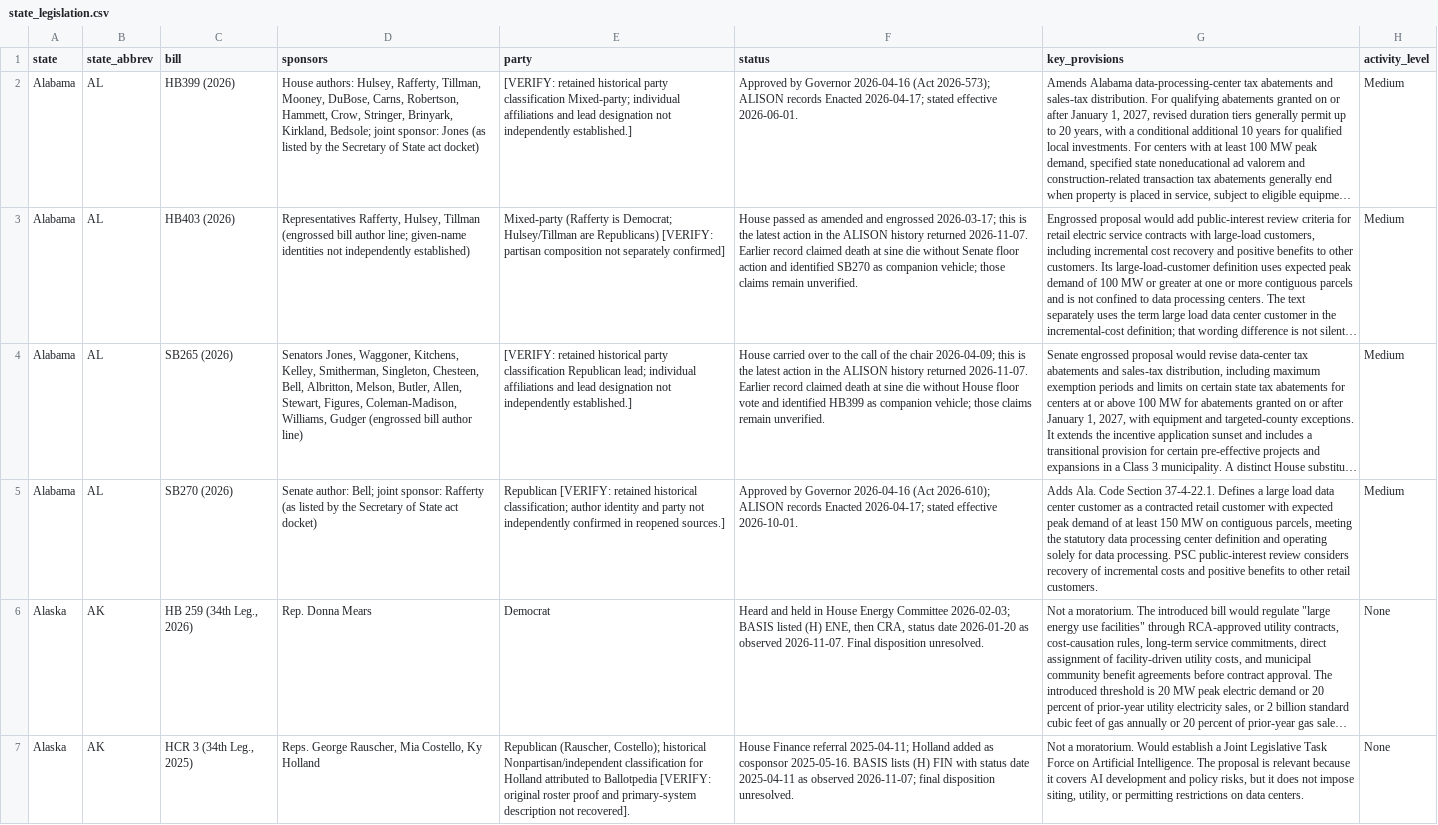
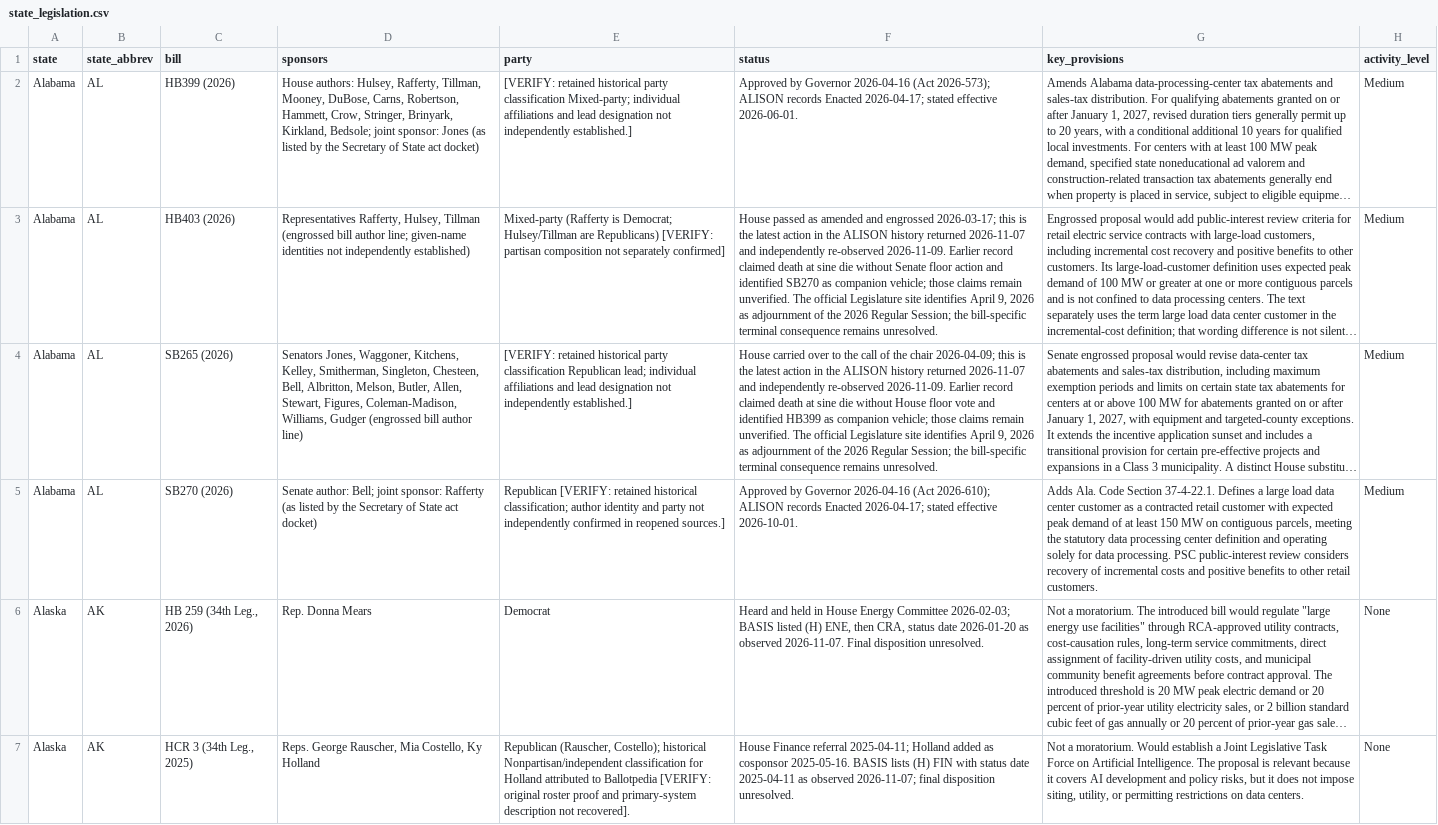
Before and after one commit to mjbommar/moratorium-data-2026, a CSV file: data/state_legislation.csv, drawn as a sheet; only a part is shown; long unchanged cells end in …; the diff names each change by its address in the sheet, - before the commit and + after, or states it on an @@ line.

```diff
--- a/data/state_legislation.csv
+++ b/data/state_legislation.csv
-F3 (status): …history returned 2026-11-07. Earlier record claimed death at sine die without Senate floor action and identified SB270 as companion vehicle; those claims remain unverified.
+F3 (status): …history returned 2026-11-07 and independently re-observed 2026-11-09. Earlier record claimed death at sine die without Senate floor action and identified SB270 as companion vehicle; those claims remain unverified. The official Legislature site identifies April 9, 2026 as adjournment of the 2026 Regular Session; the bill-specific terminal consequence remains unresolved.
-F4 (status): …history returned 2026-11-07. Earlier record claimed death at sine die without House floor vote and identified HB399 as companion vehicle; those claims remain unverified.
+F4 (status): …history returned 2026-11-07 and independently re-observed 2026-11-09. Earlier record claimed death at sine die without House floor vote and identified HB399 as companion vehicle; those claims remain unverified. The official Legislature site identifies April 9, 2026 as adjournment of the 2026 Regular Session; the bill-specific terminal consequence remains unresolved.
```
Also changed, not shown: data/policy-scope/all-annotated.csv, data/policy-scope/not-explicitly-excluded-candidates.csv, 19 other files.
